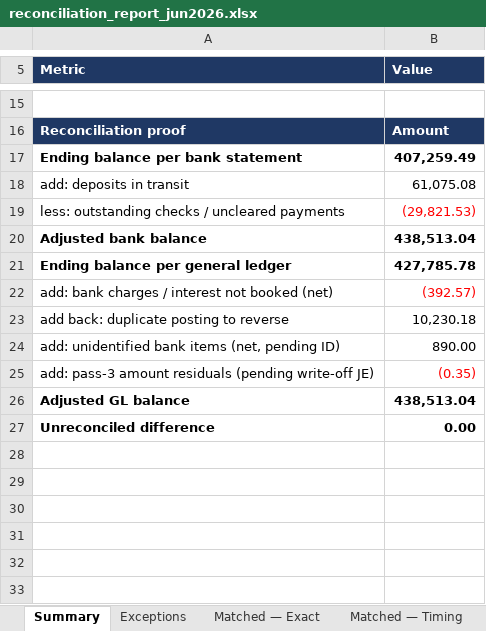
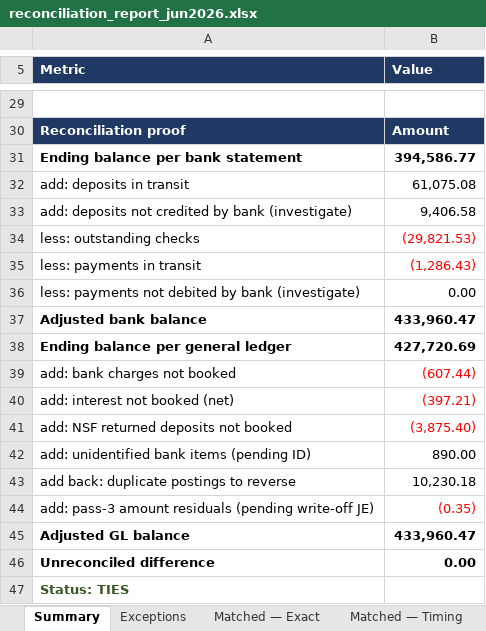
Before and after one commit to ChoraichiFadwa/BankData-Reconciliation, an Excel workbook: output/reconciliation_report_jun2026.xlsx, sheet Summary, drawn as a sheet; only a part is shown, gaps mark what is left out; values as stored, in another font and other column widths than the file's, no borders; removed rows and columns are numbered as before the commit, all else as after; the diff covers the shown part only; the diff names each change by its address in the sheet, - before the commit and + after, or states it on an @@ line.

```diff
--- a/output/reconciliation_report_jun2026.xlsx (sheet Summary)
+++ b/output/reconciliation_report_jun2026.xlsx (sheet Summary)
-B31 (Value): 407,259.49
+B31 (Value): 394,586.77
+row 33: add: deposits not credited by bank (investigate) | 9,406.58
-A34 (Metric): less: outstanding checks / uncleared payments
+A34 (Metric): less: outstanding checks
+row 35: less: payments in transit | (1,286.43)
+row 36: less: payments not debited by bank (investigate) | 0.00
-B37 (Value): 438,513.04
+B37 (Value): 433,960.47
-B38 (Value): 427,785.78
+B38 (Value): 427,720.69
-row 22: add: bank charges / interest not booked (net) | (392.57)
+row 39: add: bank charges not booked | (607.44)
+row 40: add: interest not booked (net) | (397.21)
+row 41: add: NSF returned deposits not booked | (3,875.40)
+row 42: add: unidentified bank items (pending ID) | 890.00
-A43 (Metric): add back: duplicate posting to reverse
+A43 (Metric): add back: duplicate postings to reverse
-row 24: add: unidentified bank items (net, pending ID) | 890.00
-B45 (Value): 438,513.04
+B45 (Value): 433,960.47
+row 47: Status: TIES
```
Also changed, not shown: 15 added rows, 1 removed row, 7 edited cells and cell formats elsewhere in this sheet, sheet GL Extract (source), sheet Bank Statement (source), sheet Exceptions, sheet Matched — Timing, sheet Matched — Tolerance, sheet Matched — Exact, 9 other files.
